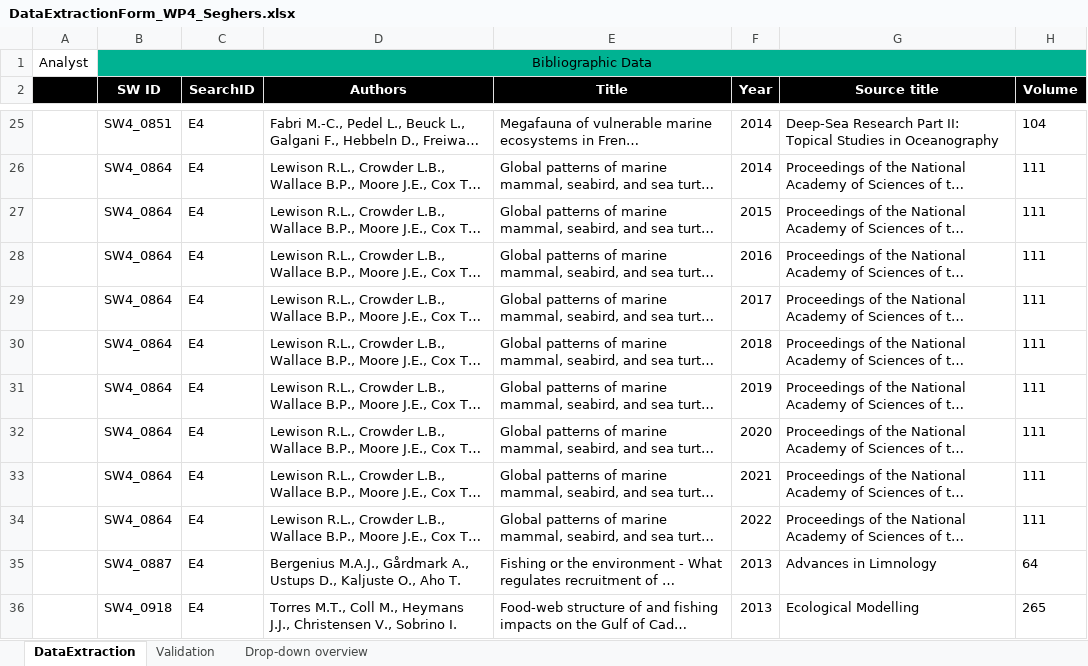
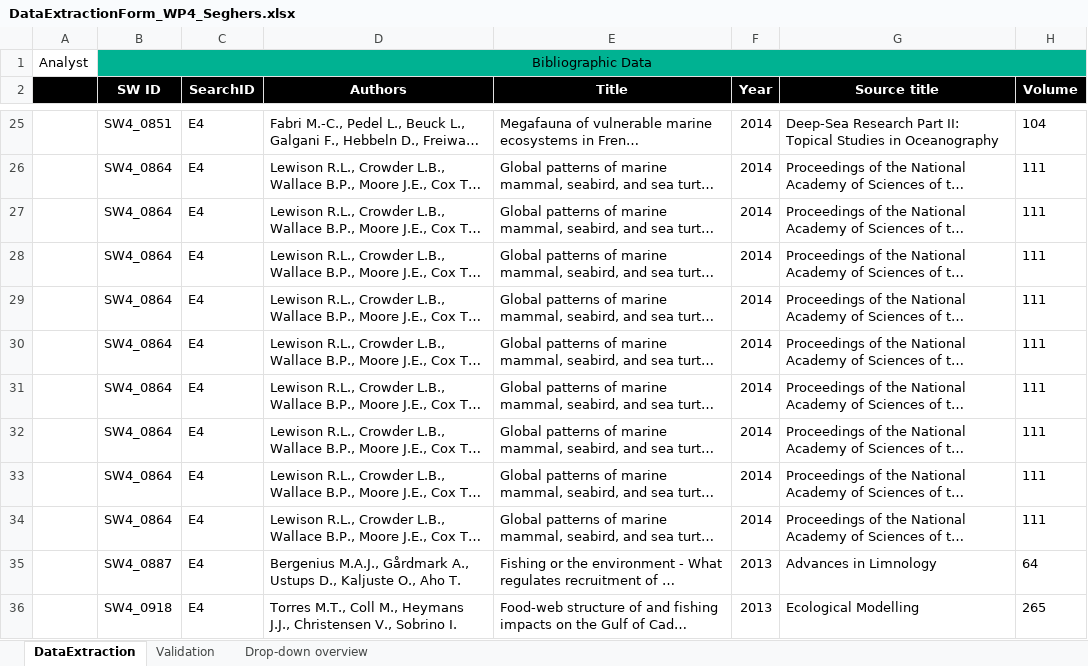
Before and after one commit to ices-tools-dev/SEAwise, an Excel workbook: Systematic Reviews/Analysis Task 4.1/Data_Extraction_Files/DataExtractionForm_WP4_Seghers.xlsx, sheet DataExtraction, drawn as a sheet; only a part is shown, gaps mark what is left out; long unchanged cells end in …; values as stored, in another font and other column widths than the file's, no borders; the diff names each change by its address in the sheet, - before the commit and + after, or states it on an @@ line.

```diff
--- a/Systematic Reviews/Analysis Task 4.1/Data_Extraction_Files/DataExtractionForm_WP4_Seghers.xlsx (sheet DataExtraction)
+++ b/Systematic Reviews/Analysis Task 4.1/Data_Extraction_Files/DataExtractionForm_WP4_Seghers.xlsx (sheet DataExtraction)
-F27 (Year): 2015
+F27 (Year): 2014
-F28 (Year): 2016
+F28 (Year): 2014
-F29 (Year): 2017
+F29 (Year): 2014
-F30 (Year): 2018
+F30 (Year): 2014
-F31 (Year): 2019
+F31 (Year): 2014
-F32 (Year): 2020
+F32 (Year): 2014
-F33 (Year): 2021
+F33 (Year): 2014
-F34 (Year): 2022
+F34 (Year): 2014
```
Also changed, not shown: Systematic Reviews/Analysis Task 4.1/Routput/data_correctTaxa_PressVar_RespVar_Methods.xlsx, 23 other files.
